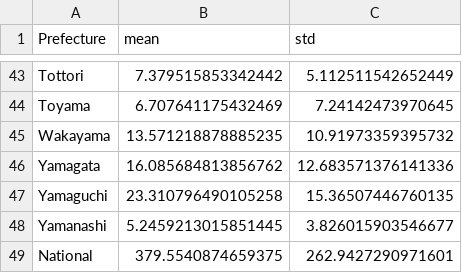
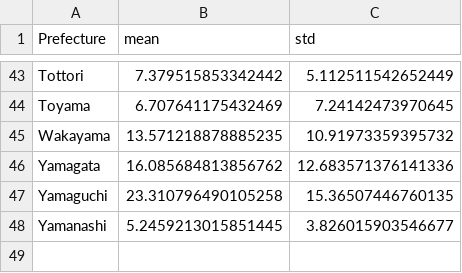
Before and after one commit to jingyi1009/RSV-Forecast-Results, a CSV file: performance_metrics.csv, drawn as a sheet; only a part is shown, gaps mark what is left out.

```diff
--- a/performance_metrics.csv
+++ b/performance_metrics.csv
@@ -48,2 +48 @@ Yamaguchi,23.310796490105258,15.36507446760135
 Yamanashi,5.2459213015851445,3.826015903546677
-National,379.5540874659375,262.9427290971601
```
Also changed, not shown: Predicted Performance.csv.
